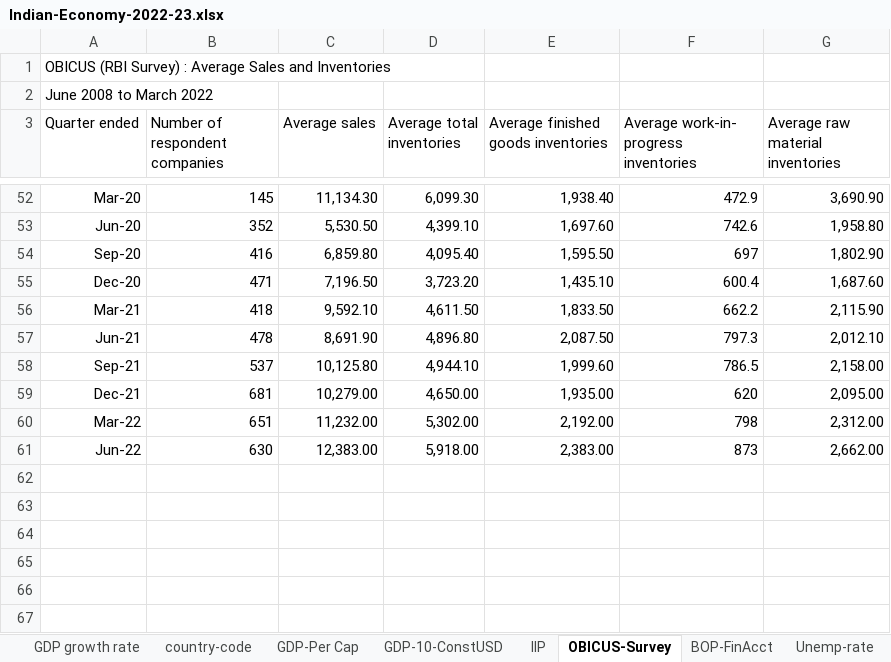
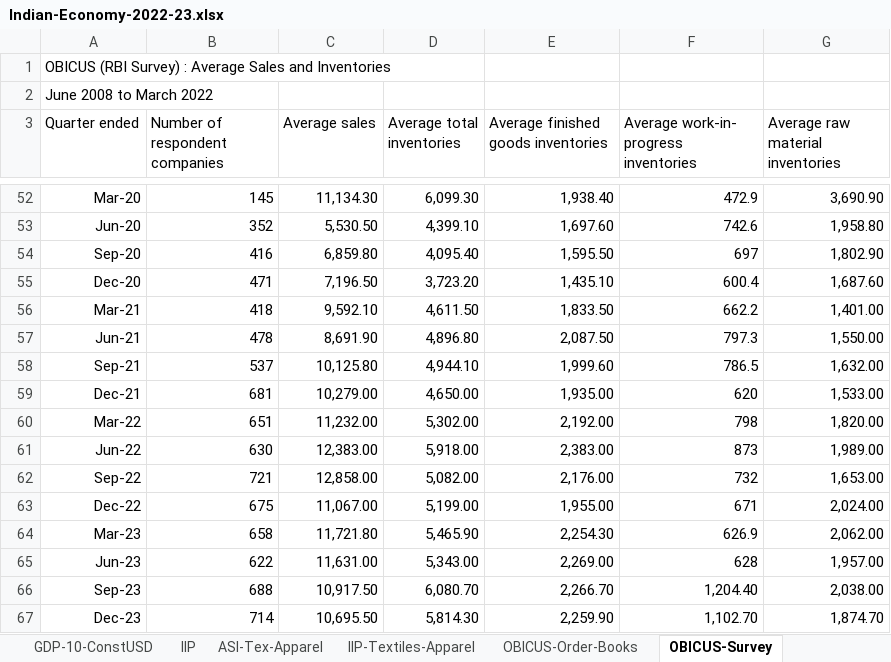
Before and after one commit to talktokalyan/Kalyan-Jupyter-Notebooks, an Excel workbook: data/Indian-Economy-2022-23.xlsx, sheet OBICUS-Survey, drawn as a sheet; only a part is shown, gaps mark what is left out; values as stored, in another font and other column widths than the file's, no borders; charts and pictures not drawn; the diff names each change by its address in the sheet, - before the commit and + after, or states it on an @@ line.

```diff
--- a/data/Indian-Economy-2022-23.xlsx (sheet OBICUS-Survey)
+++ b/data/Indian-Economy-2022-23.xlsx (sheet OBICUS-Survey)
+sheet tab: ASI-Tex-Apparel
+sheet tab: IIP-Textiles-Apparel
+sheet tab: OBICUS-Order-Books
-G56 (Average raw material inventories): 2,115.90
+G56 (Average raw material inventories): 1,401.00
-G57 (Average raw material inventories): 2,012.10
+G57 (Average raw material inventories): 1,550.00
-G58 (Average raw material inventories): 2,158.00
+G58 (Average raw material inventories): 1,632.00
-G59 (Average raw material inventories): 2,095.00
+G59 (Average raw material inventories): 1,533.00
-G60 (Average raw material inventories): 2,312.00
+G60 (Average raw material inventories): 1,820.00
-G61 (Average raw material inventories): 2,662.00
+G61 (Average raw material inventories): 1,989.00
+row 62: Sep-22 | 721 | 12,858.00 | 5,082.00 | 2,176.00 | 732 | 1,653.00
+row 63: Dec-22 | 675 | 11,067.00 | 5,199.00 | 1,955.00 | 671 | 2,024.00
+row 64: Mar-23 | 658 | 11,721.80 | 5,465.90 | 2,254.30 | 626.9 | 2,062.00
+row 65: Jun-23 | 622 | 11,631.00 | 5,343.00 | 2,269.00 | 628 | 1,957.00
+row 66: Sep-23 | 688 | 10,917.50 | 6,080.70 | 2,266.70 | 1,204.40 | 2,038.00
+row 67: Dec-23 | 714 | 10,695.50 | 5,814.30 | 2,259.90 | 1,102.70 | 1,874.70
```
Also changed, not shown: sheet GVA, other sheet tabs, charts or pictures, 4 other files.
